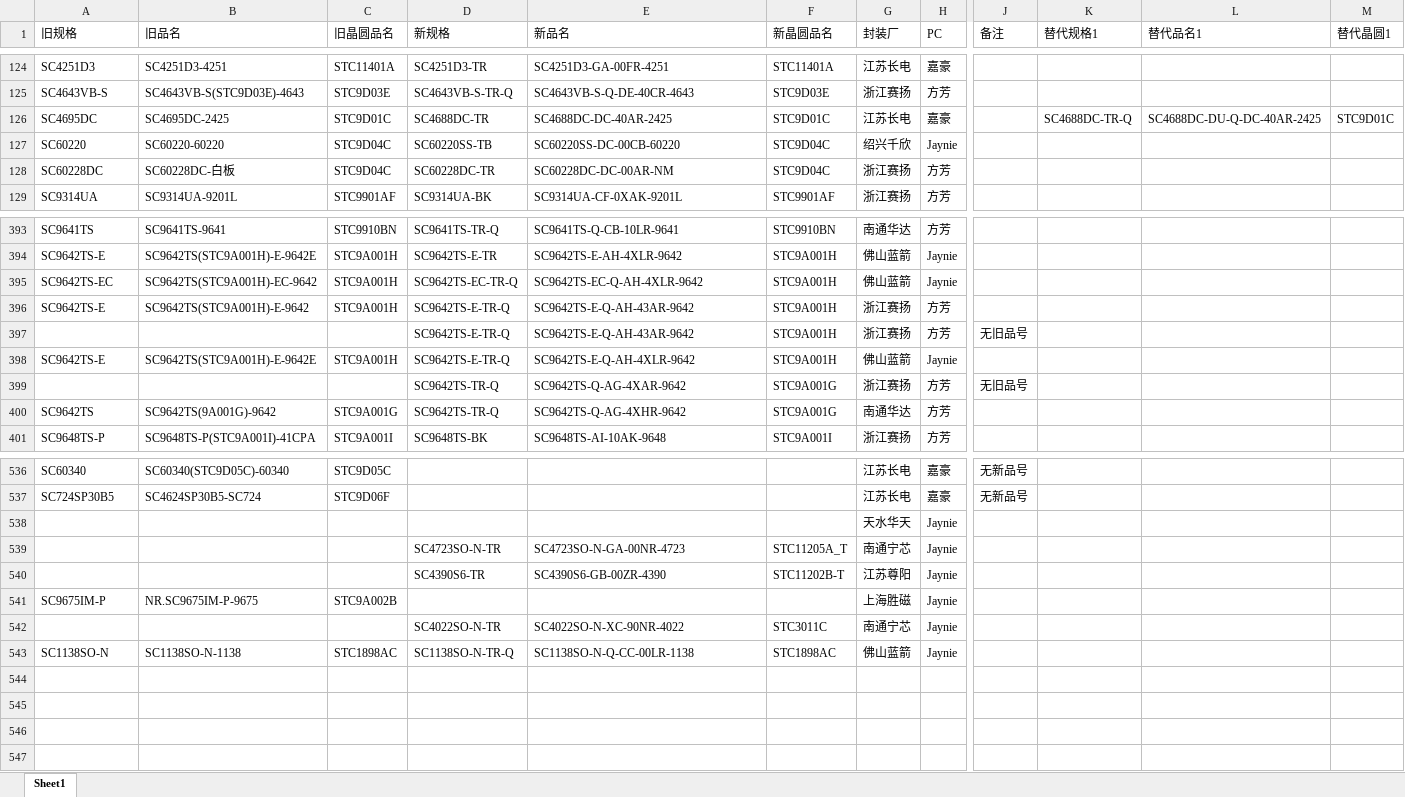
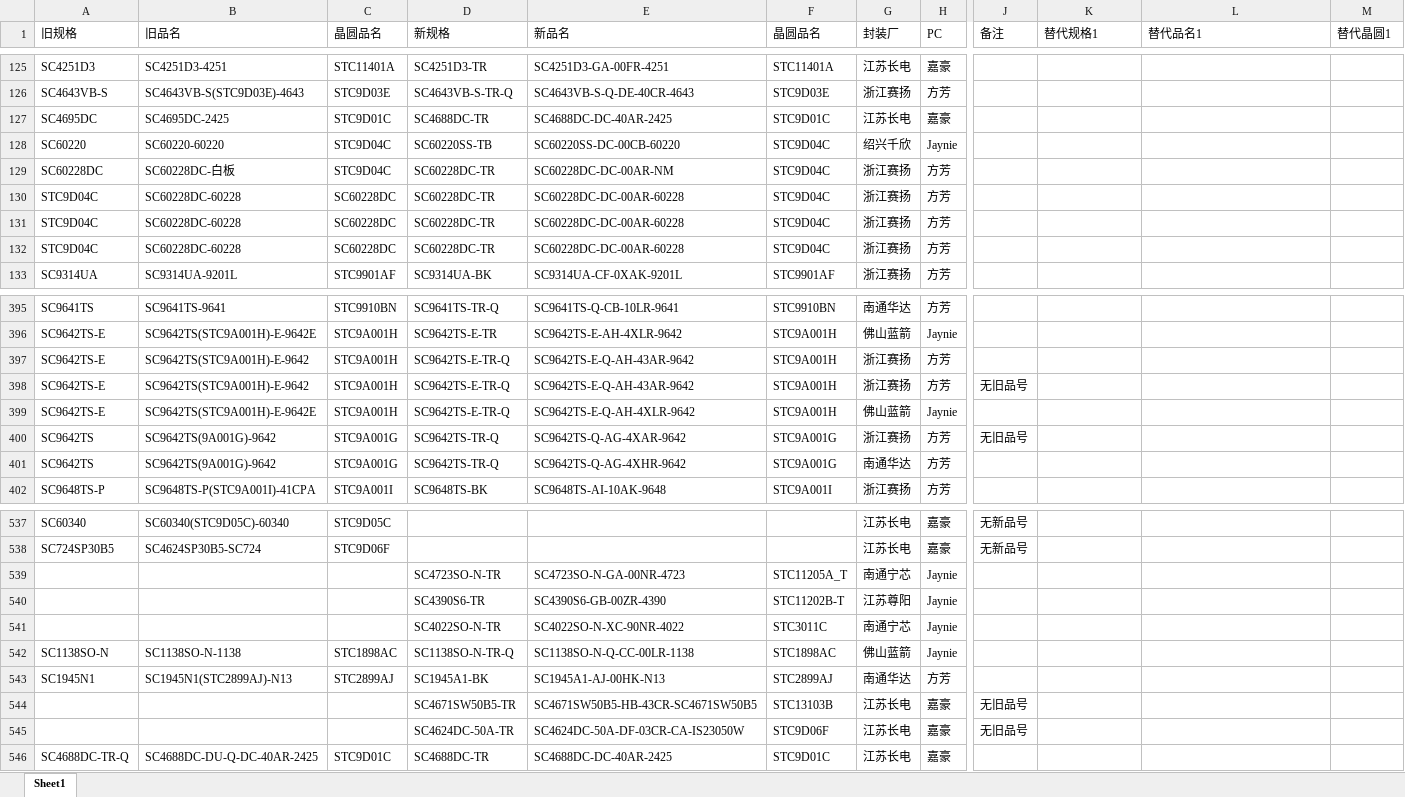
Before and after one commit to TTTriste06/semiexcel, an Excel workbook: %E8%B5%9B%E5%8D%93-%E6%96%B0%E6%97%A7%E6%96%99%E5%8F%B7.xlsx, sheet Sheet1, drawn as a sheet; only a part is shown, gaps mark what is left out; values as stored, in another font and other column widths than the file's, no cell formats; conditional formats not drawn; removed rows and columns are numbered as before the commit, all else as after; rows hold the shown columns only; the diff covers the shown part only; the diff names each change by its address in the sheet, - before the commit and + after, or states it on an @@ line.

Commit message:
upload %E8%B5%9B%E5%8D%93-%E6%96%B0%E6%97%A7%E6%96%99%E5%8F%B7.xlsx

```diff
--- a/%E8%B5%9B%E5%8D%93-%E6%96%B0%E6%97%A7%E6%96%99%E5%8F%B7.xlsx (sheet Sheet1)
+++ b/%E8%B5%9B%E5%8D%93-%E6%96%B0%E6%97%A7%E6%96%99%E5%8F%B7.xlsx (sheet Sheet1)
-C1: 旧晶圆品名
+C1: 晶圆品名
-F1: 新晶圆品名
+F1: 晶圆品名
-K127 (替代规格1): SC4688DC-TR-Q
+K127 (替代规格1): (empty)
-L127 (替代品名1): SC4688DC-DU-Q-DC-40AR-2425
+L127 (替代品名1): (empty)
-M127 (替代晶圆1): STC9D01C
+M127 (替代晶圆1): (empty)
+row 130: STC9D04C | SC60228DC-60228 | SC60228DC | SC60228DC-TR | SC60228DC-DC-00AR-60228 | STC9D04C | 浙江赛扬 | 方芳
+row 131: STC9D04C | SC60228DC-60228 | SC60228DC | SC60228DC-TR | SC60228DC-DC-00AR-60228 | STC9D04C | 浙江赛扬 | 方芳
+row 132: STC9D04C | SC60228DC-60228 | SC60228DC | SC60228DC-TR | SC60228DC-DC-00AR-60228 | STC9D04C | 浙江赛扬 | 方芳
-row 395: SC9642TS-EC | SC9642TS(STC9A001H)-EC-9642 | STC9A001H | SC9642TS-EC-TR-Q | SC9642TS-EC-Q-AH-4XLR-9642 | STC9A001H | 佛山蓝箭 | Jaynie
-A398 (旧规格): (empty)
+A398 (旧规格): SC9642TS-E
-B398 (旧品名): (empty)
+B398 (旧品名): SC9642TS(STC9A001H)-E-9642
-C398 (晶圆品名): (empty)
+C398 (晶圆品名): STC9A001H
-A400 (旧规格): (empty)
+A400 (旧规格): SC9642TS
-B400 (旧品名): (empty)
+B400 (旧品名): SC9642TS(9A001G)-9642
-C400 (晶圆品名): (empty)
+C400 (晶圆品名): STC9A001G
-row 538:  |  |  |  |  |  | 天水华天 | Jaynie
-row 541: SC9675IM-P | NR.SC9675IM-P-9675 | STC9A002B |  |  |  | 上海胜磁 | Jaynie
+row 543: SC1945N1 | SC1945N1(STC2899AJ)-N13 | STC2899AJ | SC1945A1-BK | SC1945A1-AJ-00HK-N13 | STC2899AJ | 南通华达 | 方芳
+row 544:  |  |  | SC4671SW50B5-TR | SC4671SW50B5-HB-43CR-SC4671SW50B5 | STC13103B | 江苏长电 | 嘉豪 | 无旧品号
+row 545:  |  |  | SC4624DC-50A-TR | SC4624DC-50A-DF-03CR-CA-IS23050W | STC9D06F | 江苏长电 | 嘉豪 | 无旧品号
+row 546: SC4688DC-TR-Q | SC4688DC-DU-Q-DC-40AR-2425 | STC9D01C | SC4688DC-TR | SC4688DC-DC-40AR-2425 | STC9D01C | 江苏长电 | 嘉豪
```
Also changed, not shown: 1 added row, 2 removed rows and 37 edited cells elsewhere in this sheet, cell formats.
